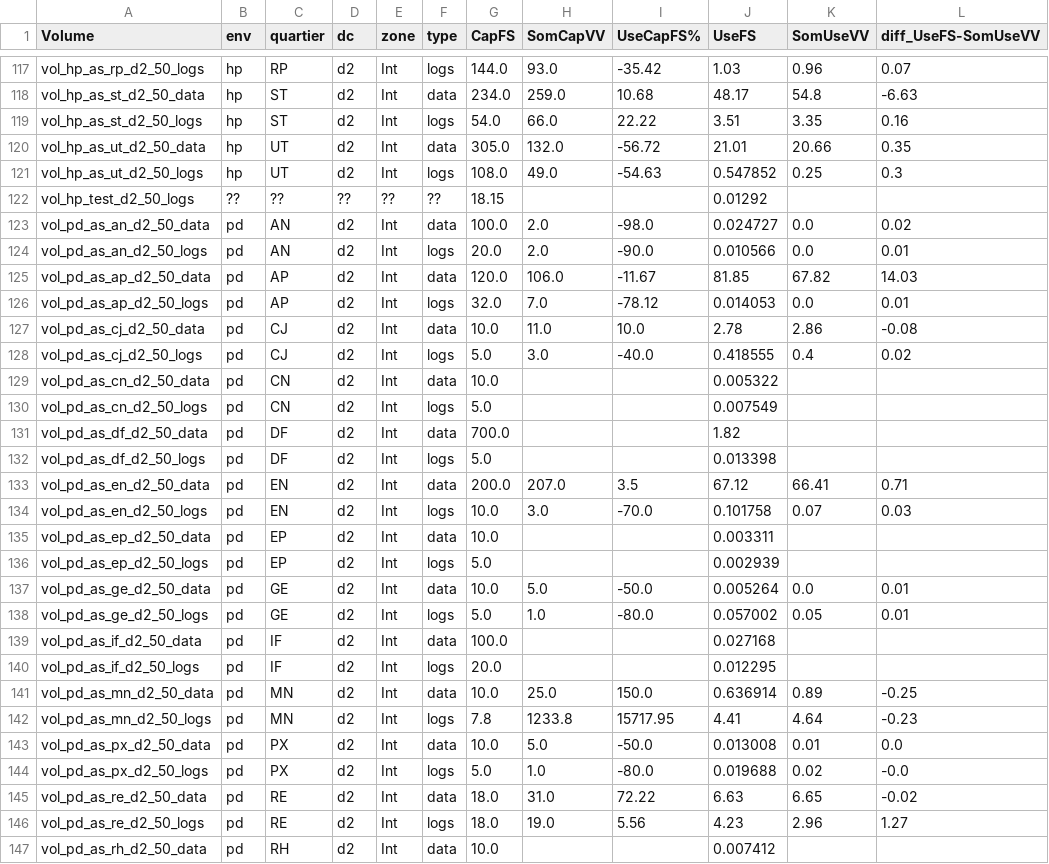
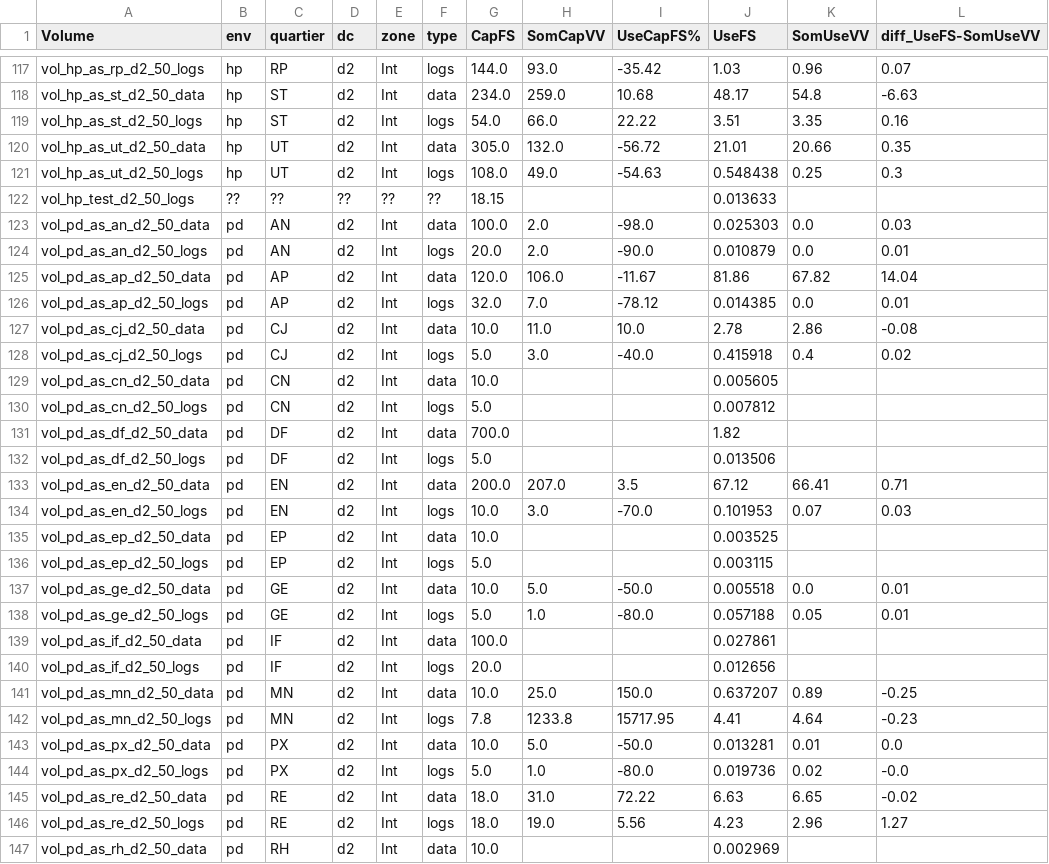
Before and after one commit to s9d9n0/Applishare_Vision, a CSV file: dataframe/df_fusion.csv, drawn as a sheet; only a part is shown, gaps mark what is left out; the diff covers the shown part only.

```diff
--- a/dataframe/df_fusion.csv
+++ b/dataframe/df_fusion.csv
@@ -120,28 +120,28 @@ vol_hp_as_st_d2_50_logs;hp;ST;d2;Int;logs;54.0;66.0;22.22;3.51;3.35;0.16
 vol_hp_as_ut_d2_50_data;hp;UT;d2;Int;data;305.0;132.0;-56.72;21.01;20.66;0.35
-vol_hp_as_ut_d2_50_logs;hp;UT;d2;Int;logs;108.0;49.0;-54.63;0.547852;0.25;0.3
-vol_hp_test_d2_50_logs;??;??;??;??;??;18.15;;;0.01292;;
-vol_pd_as_an_d2_50_data;pd;AN;d2;Int;data;100.0;2.0;-98.0;0.024727;0.0;0.02
-vol_pd_as_an_d2_50_logs;pd;AN;d2;Int;logs;20.0;2.0;-90.0;0.010566;0.0;0.01
-vol_pd_as_ap_d2_50_data;pd;AP;d2;Int;data;120.0;106.0;-11.67;81.85;67.82;14.03
-vol_pd_as_ap_d2_50_logs;pd;AP;d2;Int;logs;32.0;7.0;-78.12;0.014053;0.0;0.01
+vol_hp_as_ut_d2_50_logs;hp;UT;d2;Int;logs;108.0;49.0;-54.63;0.548438;0.25;0.3
+vol_hp_test_d2_50_logs;??;??;??;??;??;18.15;;;0.013633;;
+vol_pd_as_an_d2_50_data;pd;AN;d2;Int;data;100.0;2.0;-98.0;0.025303;0.0;0.03
+vol_pd_as_an_d2_50_logs;pd;AN;d2;Int;logs;20.0;2.0;-90.0;0.010879;0.0;0.01
+vol_pd_as_ap_d2_50_data;pd;AP;d2;Int;data;120.0;106.0;-11.67;81.86;67.82;14.04
+vol_pd_as_ap_d2_50_logs;pd;AP;d2;Int;logs;32.0;7.0;-78.12;0.014385;0.0;0.01
 vol_pd_as_cj_d2_50_data;pd;CJ;d2;Int;data;10.0;11.0;10.0;2.78;2.86;-0.08
-vol_pd_as_cj_d2_50_logs;pd;CJ;d2;Int;logs;5.0;3.0;-40.0;0.418555;0.4;0.02
-vol_pd_as_cn_d2_50_data;pd;CN;d2;Int;data;10.0;;;0.005322;;
-vol_pd_as_cn_d2_50_logs;pd;CN;d2;Int;logs;5.0;;;0.007549;;
+vol_pd_as_cj_d2_50_logs;pd;CJ;d2;Int;logs;5.0;3.0;-40.0;0.415918;0.4;0.02
+vol_pd_as_cn_d2_50_data;pd;CN;d2;Int;data;10.0;;;0.005605;;
+vol_pd_as_cn_d2_50_logs;pd;CN;d2;Int;logs;5.0;;;0.007812;;
 vol_pd_as_df_d2_50_data;pd;DF;d2;Int;data;700.0;;;1.82;;
-vol_pd_as_df_d2_50_logs;pd;DF;d2;Int;logs;5.0;;;0.013398;;
+vol_pd_as_df_d2_50_logs;pd;DF;d2;Int;logs;5.0;;;0.013506;;
 vol_pd_as_en_d2_50_data;pd;EN;d2;Int;data;200.0;207.0;3.5;67.12;66.41;0.71
-vol_pd_as_en_d2_50_logs;pd;EN;d2;Int;logs;10.0;3.0;-70.0;0.101758;0.07;0.03
-vol_pd_as_ep_d2_50_data;pd;EP;d2;Int;data;10.0;;;0.003311;;
-vol_pd_as_ep_d2_50_logs;pd;EP;d2;Int;logs;5.0;;;0.002939;;
-vol_pd_as_ge_d2_50_data;pd;GE;d2;Int;data;10.0;5.0;-50.0;0.005264;0.0;0.01
-vol_pd_as_ge_d2_50_logs;pd;GE;d2;Int;logs;5.0;1.0;-80.0;0.057002;0.05;0.01
-vol_pd_as_if_d2_50_data;pd;IF;d2;Int;data;100.0;;;0.027168;;
-vol_pd_as_if_d2_50_logs;pd;IF;d2;Int;logs;20.0;;;0.012295;;
-vol_pd_as_mn_d2_50_data;pd;MN;d2;Int;data;10.0;25.0;150.0;0.636914;0.89;-0.25
+vol_pd_as_en_d2_50_logs;pd;EN;d2;Int;logs;10.0;3.0;-70.0;0.101953;0.07;0.03
+vol_pd_as_ep_d2_50_data;pd;EP;d2;Int;data;10.0;;;0.003525;;
+vol_pd_as_ep_d2_50_logs;pd;EP;d2;Int;logs;5.0;;;0.003115;;
+vol_pd_as_ge_d2_50_data;pd;GE;d2;Int;data;10.0;5.0;-50.0;0.005518;0.0;0.01
+vol_pd_as_ge_d2_50_logs;pd;GE;d2;Int;logs;5.0;1.0;-80.0;0.057188;0.05;0.01
+vol_pd_as_if_d2_50_data;pd;IF;d2;Int;data;100.0;;;0.027861;;
+vol_pd_as_if_d2_50_logs;pd;IF;d2;Int;logs;20.0;;;0.012656;;
+vol_pd_as_mn_d2_50_data;pd;MN;d2;Int;data;10.0;25.0;150.0;0.637207;0.89;-0.25
 vol_pd_as_mn_d2_50_logs;pd;MN;d2;Int;logs;7.8;1233.8;15717.95;4.41;4.64;-0.23
-vol_pd_as_px_d2_50_data;pd;PX;d2;Int;data;10.0;5.0;-50.0;0.013008;0.01;0.0
-vol_pd_as_px_d2_50_logs;pd;PX;d2;Int;logs;5.0;1.0;-80.0;0.019688;0.02;-0.0
+vol_pd_as_px_d2_50_data;pd;PX;d2;Int;data;10.0;5.0;-50.0;0.013281;0.01;0.0
+vol_pd_as_px_d2_50_logs;pd;PX;d2;Int;logs;5.0;1.0;-80.0;0.019736;0.02;-0.0
 vol_pd_as_re_d2_50_data;pd;RE;d2;Int;data;18.0;31.0;72.22;6.63;6.65;-0.02
 vol_pd_as_re_d2_50_logs;pd;RE;d2;Int;logs;18.0;19.0;5.56;4.23;2.96;1.27
-vol_pd_as_rh_d2_50_data;pd;RH;d2;Int;data;10.0;;;0.007412;;
+vol_pd_as_rh_d2_50_data;pd;RH;d2;Int;data;10.0;;;0.002969;;
```
Also changed, not shown: 122 edited cells elsewhere in this file, dataframe/df_listFS_A.csv, dataframe/df_listFS_B.csv, 7 other files.
